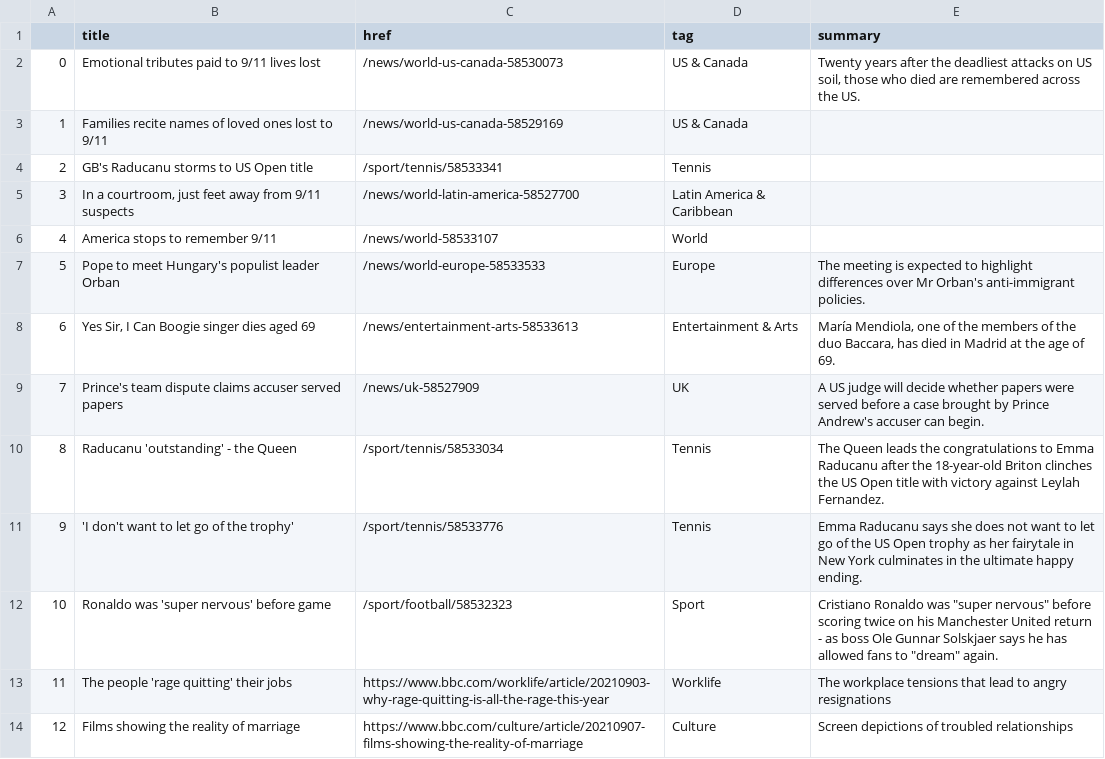
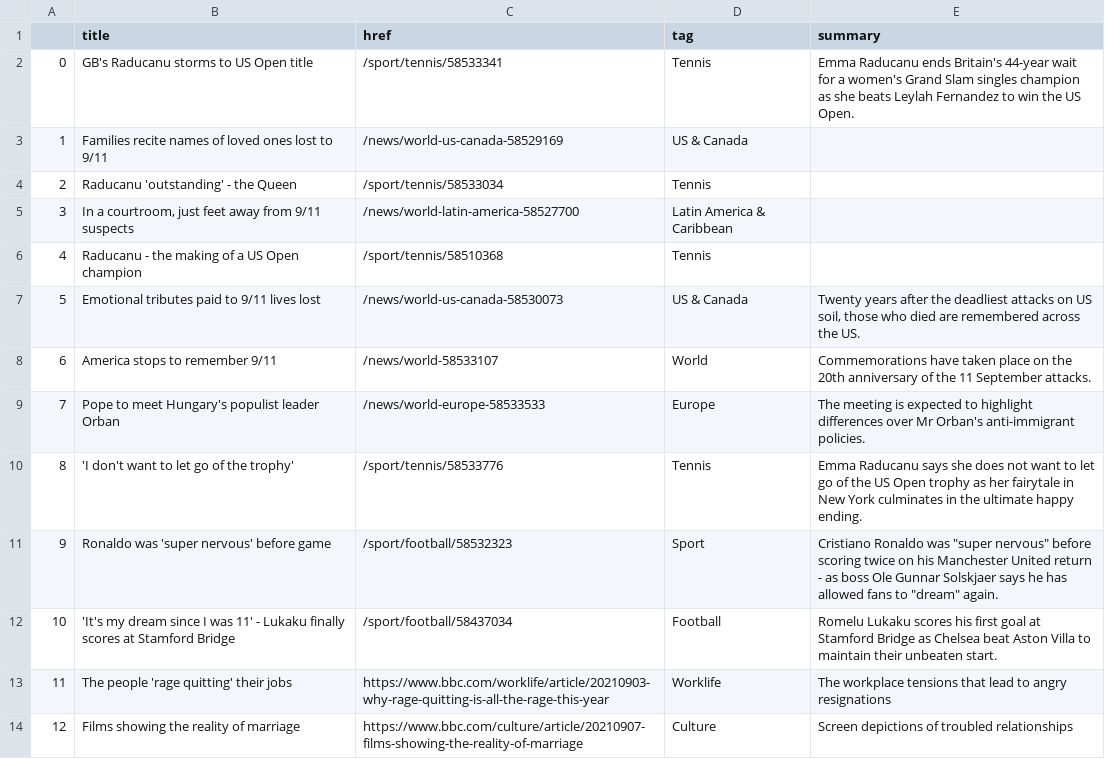
Before and after one commit to alyssafrndz/automatic-scraper, a CSV file: bbc-headlines.csv, drawn as a sheet; only a part is shown.

```diff
--- a/bbc-headlines.csv
+++ b/bbc-headlines.csv
@@ -1,13 +1,13 @@
 ,title,href,tag,summary
-0,Emotional tributes paid to 9/11 lives lost,/news/world-us-canada-58530073,US & Canada,"Twenty years after the deadliest attacks on US soil, those who died are remembered across the US."
+0,GB's Raducanu storms to US Open title,/sport/tennis/58533341,Tennis,Emma Raducanu ends Britain's 44-year wait for a women's Grand Slam singles champion as she beats Leylah Fernandez to win the US Open.
 1,Families recite names of loved ones lost to 9/11,/news/world-us-canada-58529169,US & Canada,
-2,GB's Raducanu storms to US Open title,/sport/tennis/58533341,Tennis,
+2,Raducanu 'outstanding' - the Queen,/sport/tennis/58533034,Tennis,
 3,"In a courtroom, just feet away from 9/11 suspects",/news/world-latin-america-58527700,Latin America & Caribbean,
-4,America stops to remember 9/11,/news/world-58533107,World,
-5,Pope to meet Hungary's populist leader Orban,/news/world-europe-58533533,Europe,The meeting is expected to highlight differences over Mr Orban's anti-immigrant policies.
-6,"Yes Sir, I Can Boogie singer dies aged 69",/news/entertainment-arts-58533613,Entertainment & Arts,"María Mendiola, one of the members of the duo Baccara, has died in Madrid at the age of 69."
-7,Prince's team dispute claims accuser served papers,/news/uk-58527909,UK,A US judge will decide whether papers were served before a case brought by Prince Andrew's accuser can begin.
-8,Raducanu 'outstanding' - the Queen,/sport/tennis/58533034,Tennis,The Queen leads the congratulations to Emma Raducanu after the 18-year-old Briton clinches the US Open title with victory against Leylah Fernandez.
-9,'I don't want to let go of the trophy',/sport/tennis/58533776,Tennis,Emma Raducanu says she does not want to let go of the US Open trophy as her fairytale in New York culminates in the ultimate happy ending.
-10,Ronaldo was 'super nervous' before game,/sport/football/58532323,Sport,"Cristiano Ronaldo was ""super nervous"" before scoring twice on his Manchester United return - as boss Ole Gunnar Solskjaer says he has allowed fans to ""dream"" again."
+4,Raducanu - the making of a US Open champion,/sport/tennis/58510368,Tennis,
+5,Emotional tributes paid to 9/11 lives lost,/news/world-us-canada-58530073,US & Canada,"Twenty years after the deadliest attacks on US soil, those who died are remembered across the US."
+6,America stops to remember 9/11,/news/world-58533107,World,Commemorations have taken place on the 20th anniversary of the 11 September attacks.
+7,Pope to meet Hungary's populist leader Orban,/news/world-europe-58533533,Europe,The meeting is expected to highlight differences over Mr Orban's anti-immigrant policies.
+8,'I don't want to let go of the trophy',/sport/tennis/58533776,Tennis,Emma Raducanu says she does not want to let go of the US Open trophy as her fairytale in New York culminates in the ultimate happy ending.
+9,Ronaldo was 'super nervous' before game,/sport/football/58532323,Sport,"Cristiano Ronaldo was ""super nervous"" before scoring twice on his Manchester United return - as boss Ole Gunnar Solskjaer says he has allowed fans to ""dream"" again."
+10,'It's my dream since I was 11' - Lukaku finally scores at Stamford Bridge,/sport/football/58437034,Football,Romelu Lukaku scores his first goal at Stamford Bridge as Chelsea beat Aston Villa to maintain their unbeaten start.
 11,The people 'rage quitting' their jobs,https://www.bbc.com/worklife/article/20210903-why-rage-quitting-is-all-the-rage-this-year,Worklife,The workplace tensions that lead to angry resignations
```
